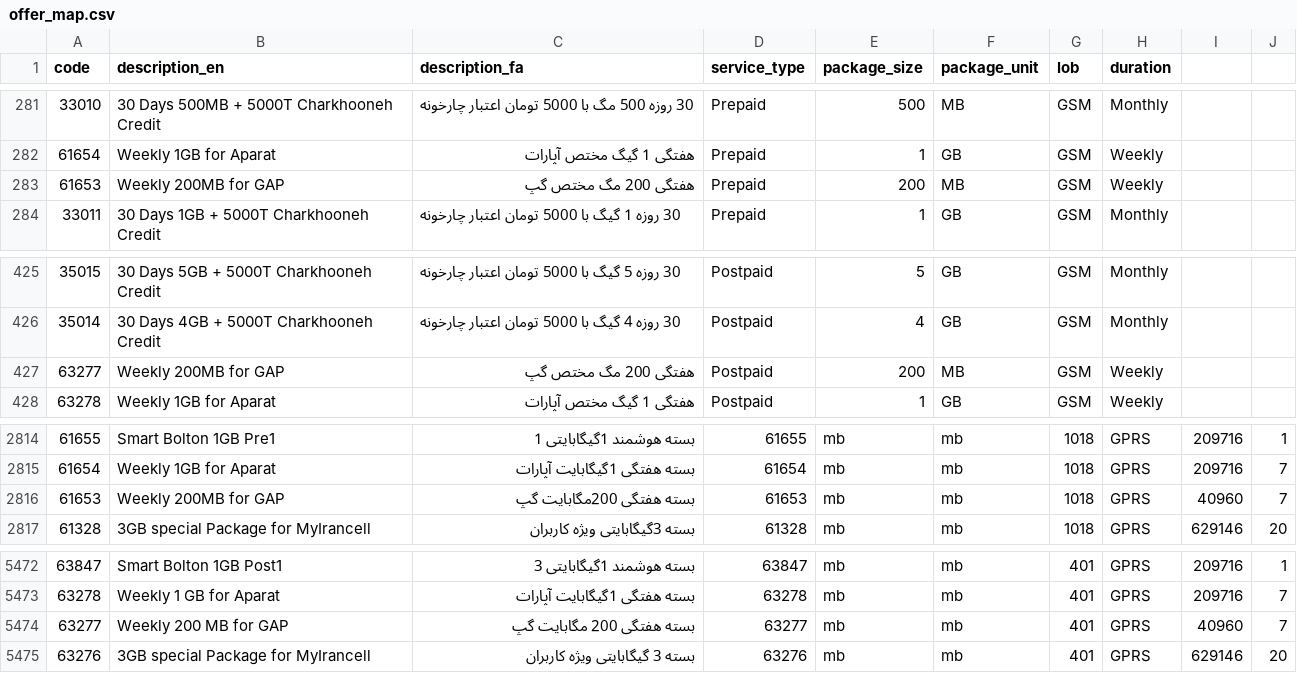
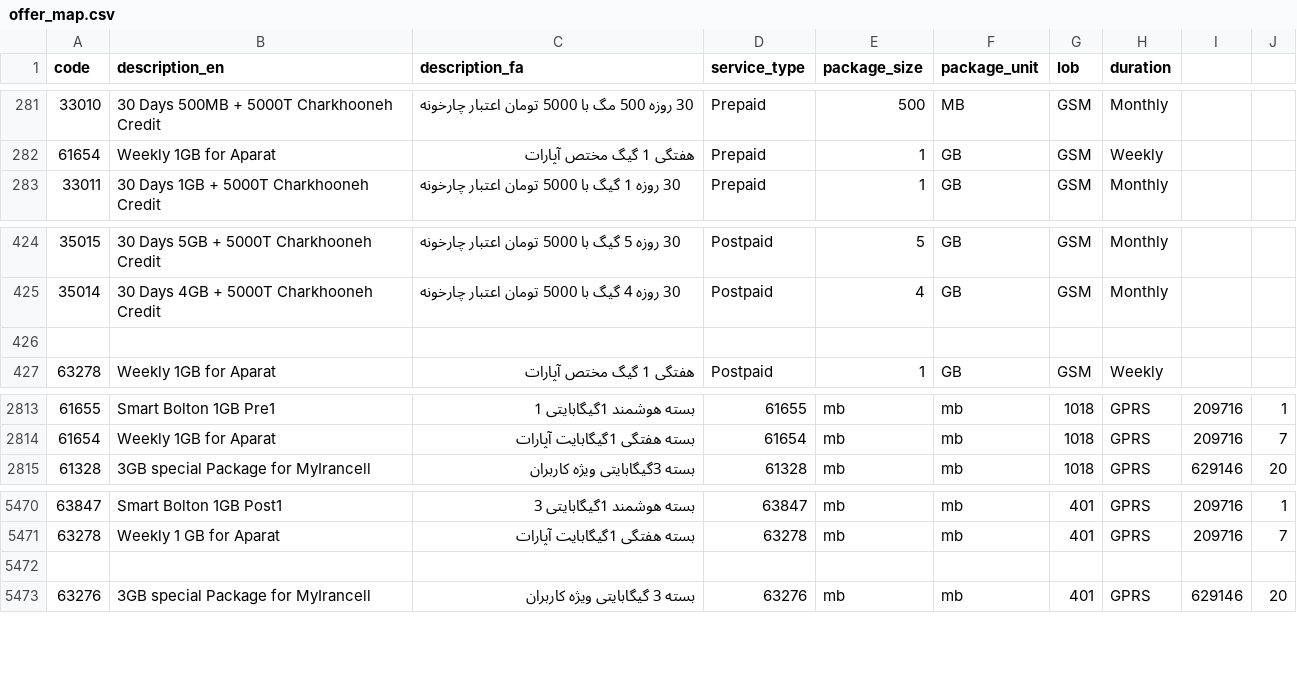
Before and after one commit to miladkh7/infrastructures, a CSV file: files/offer_map.csv, drawn as a sheet; only a part is shown, gaps mark what is left out.

```diff
--- a/files/offer_map.csv
+++ b/files/offer_map.csv
@@ -282,3 +282,2 @@ code,description_en,description_fa,service_type,package_size,package_unit,lob,du
 61654,Weekly 1GB for Aparat,هفتگی 1 گیگ مختص آپارات,Prepaid,1,GB,GSM,Weekly
-61653,Weekly 200MB for GAP,هفتگی 200 مگ مختص گپ,Prepaid,200,MB,GSM,Weekly
 33011,30 Days 1GB + 5000T Charkhooneh Credit,30 روزه 1 گیگ با 5000 تومان اعتبار چارخونه,Prepaid,1,GB,GSM,Monthly
@@ -426,3 +425,3 @@ code,description_en,description_fa,service_type,package_size,package_unit,lob,du
 35014,30 Days 4GB + 5000T Charkhooneh Credit,30 روزه 4 گیگ با 5000 تومان اعتبار چارخونه,Postpaid,4,GB,GSM,Monthly
-63277,Weekly 200MB for GAP,هفتگی 200 مگ مختص گپ,Postpaid,200,MB,GSM,Weekly
+
 63278,Weekly 1GB for Aparat,هفتگی 1 گیگ مختص آپارات,Postpaid,1,GB,GSM,Weekly
@@ -2815,3 +2814,2 @@ code,description_en,description_fa,service_type,package_size,package_unit,lob,du
 61654,Weekly 1GB for Aparat,بسته هفتگی 1گیگابایت آپارات,61654,mb,mb,1018,GPRS,209716,7
-61653,Weekly 200MB for GAP,بسته هفتگی 200مگابایت گپ,61653,mb,mb,1018,GPRS,40960,7
 61328,3GB special Package for MyIrancell,بسته 3گیگابایتی ویژه کاربران,61328,mb,mb,1018,GPRS,629146,20
@@ -5473,3 +5471,3 @@ code,description_en,description_fa,service_type,package_size,package_unit,lob,du
 63278,Weekly 1 GB for Aparat,بسته هفتگی 1گیگابایت آپارات,63278,mb,mb,401,GPRS,209716,7
-63277,Weekly 200 MB for GAP,بسته هفتگی 200 مگابایت گپ,63277,mb,mb,401,GPRS,40960,7
+
 63276,3GB special Package for MyIrancell,بسته 3 گیگابایتی ویژه کاربران,63276,mb,mb,401,GPRS,629146,20
```
Also changed, not shown: files/catalog.csv, files/sim_offers.csv, 4 other files.
